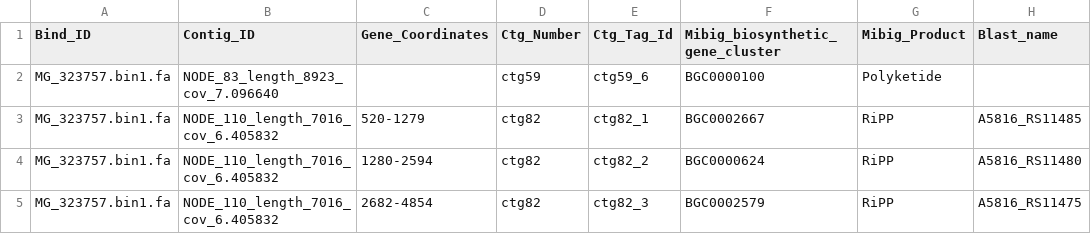
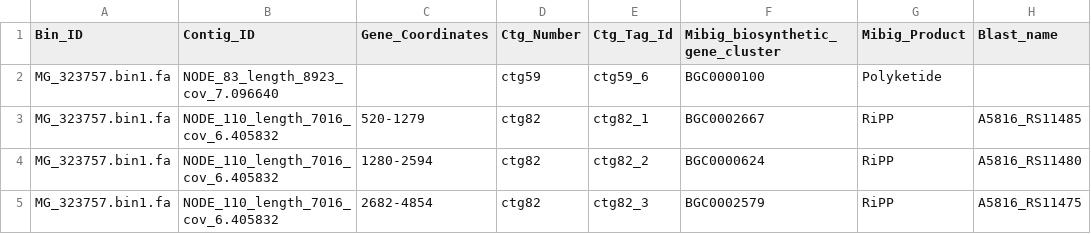
Before and after one commit to b-temu/extract, a CSV file: output.csv, drawn as a sheet; only a part is shown; the diff names each change by its address in the sheet, - before the commit and + after, or states it on an @@ line.

```diff
--- a/output.csv
+++ b/output.csv
-A1: Bind_ID
+A1: Bin_ID
```
Also changed, not shown: 4 other files.
